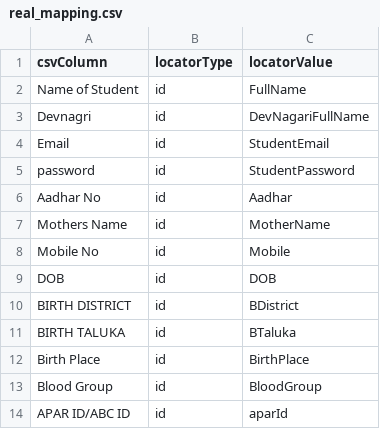
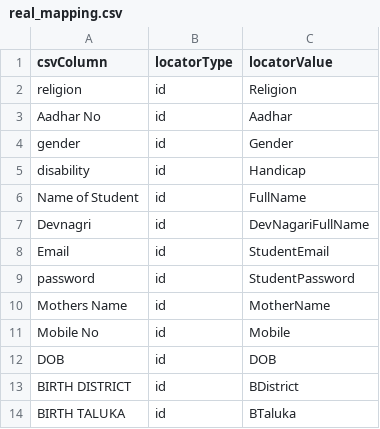
Before and after one commit to 8talha8/form_submit, a CSV file: src/main/resources/real_mapping.csv, drawn as a sheet; only a part is shown; the shorter side is filled out with more unchanged rows.

```diff
--- a/src/main/resources/real_mapping.csv
+++ b/src/main/resources/real_mapping.csv
@@ -1,2 +1,6 @@
 csvColumn,locatorType,locatorValue
+religion,id,Religion
+Aadhar No,id,Aadhar
+gender,id,Gender
+disability,id,Handicap
 Name of Student,id,FullName
@@ -5,3 +9,2 @@ Email,id,StudentEmail
 password,id,StudentPassword
-Aadhar No,id,Aadhar
 Mothers Name,id,MotherName
```
Also changed, not shown: 2 other files.
